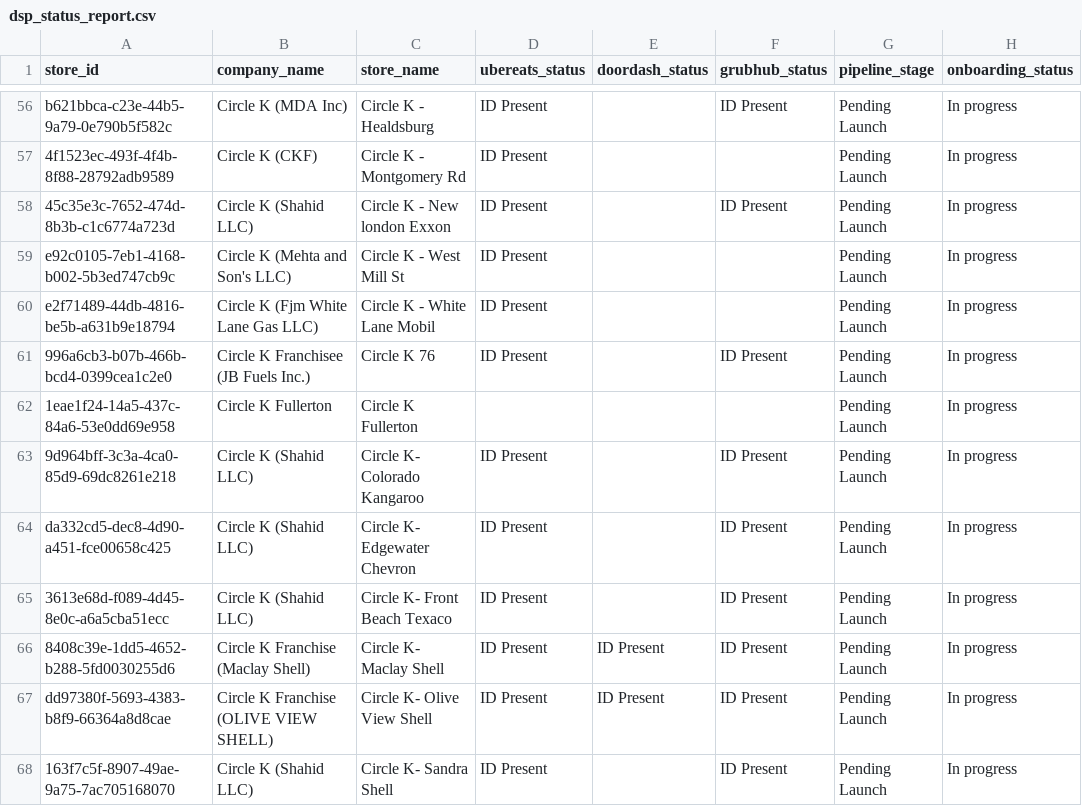
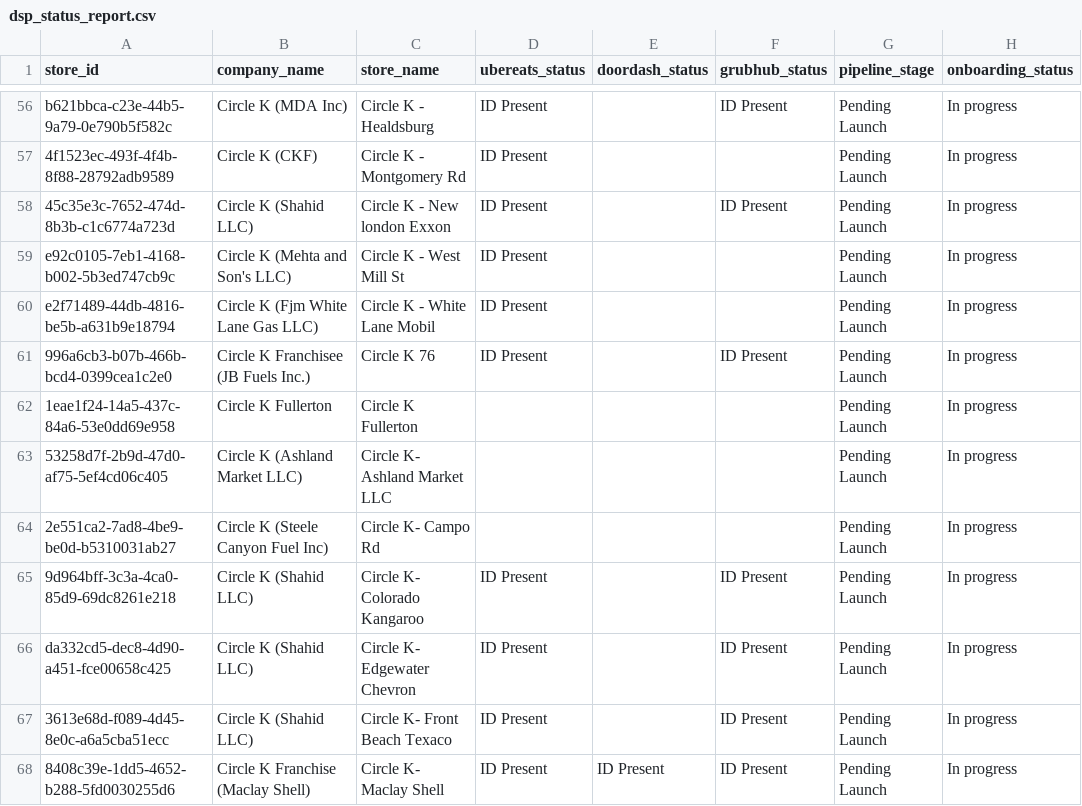
Before and after one commit to bradbishop1978/dsp-id-tracker, a CSV file: dsp_status_report.csv, drawn as a sheet; only a part is shown, gaps mark what is left out; the shorter side is filled out with more unchanged rows; the diff names each change by its address in the sheet, - before the commit and + after, or states it on an @@ line.

Commit message:
Update DSP ID report - 2025-06-25 13:00:18

```diff
--- a/dsp_status_report.csv
+++ b/dsp_status_report.csv
+row 63: 53258d7f-2b9d-47d0-af75-5ef4cd06c405 | Circle K (Ashland Market LLC) | Circle K- Ashland Market LLC |  |  |  | Pending Launch | In progress
+row 64: 2e551ca2-7ad8-4be9-be0d-b5310031ab27 | Circle K (Steele Canyon Fuel Inc) | Circle K- Campo Rd |  |  |  | Pending Launch | In progress
```
